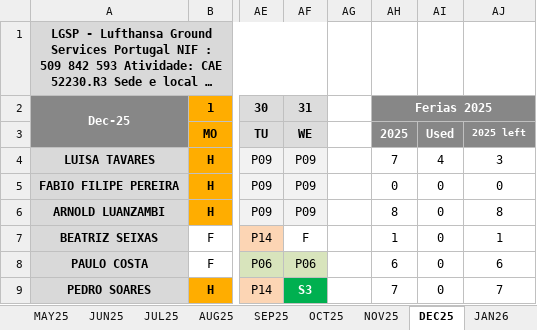
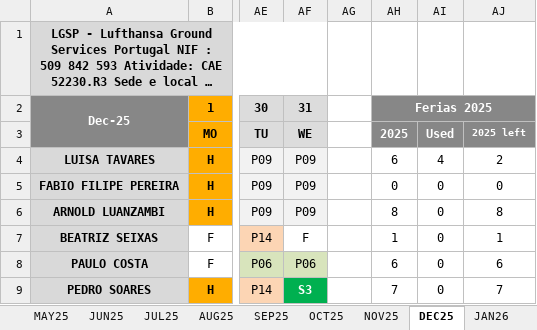
Before and after one commit to paulogsu/verbose-broccoli-it, an Excel workbook: files/IT_2025.xlsx, sheet DEC25, drawn as a sheet; only a part is shown, gaps mark what is left out; long unchanged cells end in …; values as stored, in another font and other column widths than the file's, no borders; conditional formats not drawn; the diff names each change by its address in the sheet, - before the commit and + after, or states it on an @@ line.

```diff
--- a/files/IT_2025.xlsx (sheet DEC25)
+++ b/files/IT_2025.xlsx (sheet DEC25)
-AH4: 7
+AH4: 6
-AJ4: 3
+AJ4: 2
```
Also changed, not shown: sheet NOV25, sheet OCT25, 1 other file.
